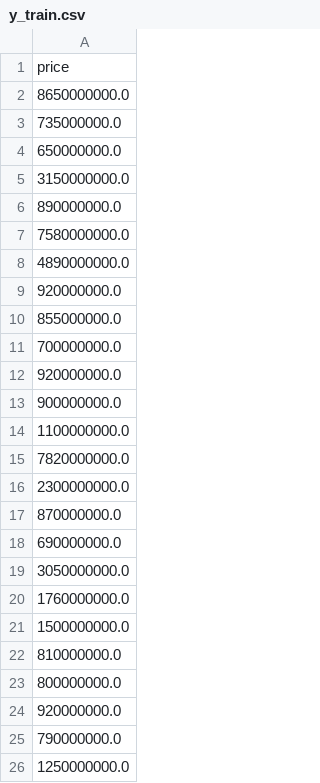
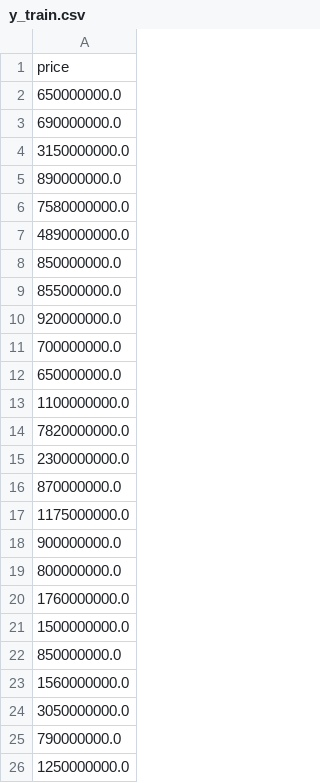
Before and after one commit to pouniq/CarPred, a CSV file: PreProcessing/y_train.csv, drawn as a sheet; only a part is shown; the diff covers the shown part only.

```diff
--- a/PreProcessing/y_train.csv
+++ b/PreProcessing/y_train.csv
@@ -1,5 +1,4 @@
 price
-8650000000.0
-735000000.0
 650000000.0
+690000000.0
 3150000000.0
@@ -8,7 +7,7 @@ price
 4890000000.0
+850000000.0
+855000000.0
 920000000.0
-855000000.0
 700000000.0
-920000000.0
-900000000.0
+650000000.0
 1100000000.0
@@ -17,9 +16,10 @@ price
 870000000.0
-690000000.0
-3050000000.0
+1175000000.0
+900000000.0
+800000000.0
 1760000000.0
 1500000000.0
-810000000.0
-800000000.0
-920000000.0
+850000000.0
+1560000000.0
+3050000000.0
 790000000.0
```
Also changed, not shown: 1 removed row and 3 edited cells elsewhere in this file, Data/CSV/final.csv, PreProcessing/X_test.csv, 5 other files.
